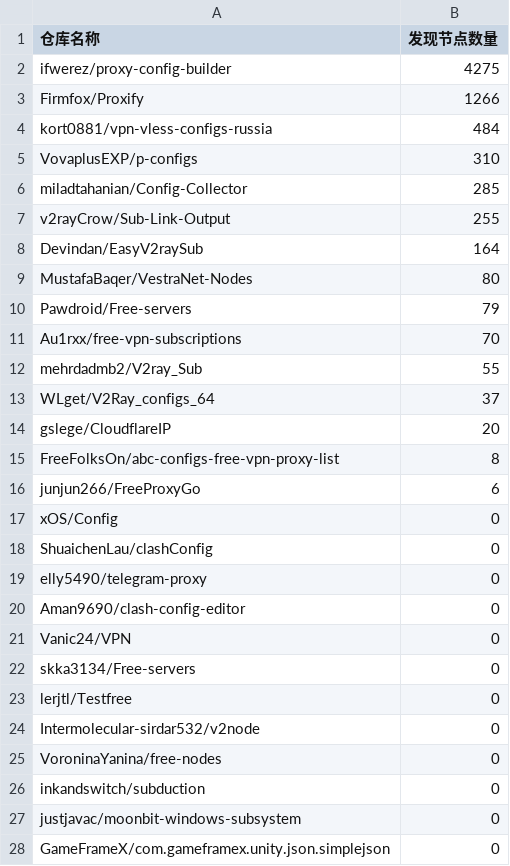
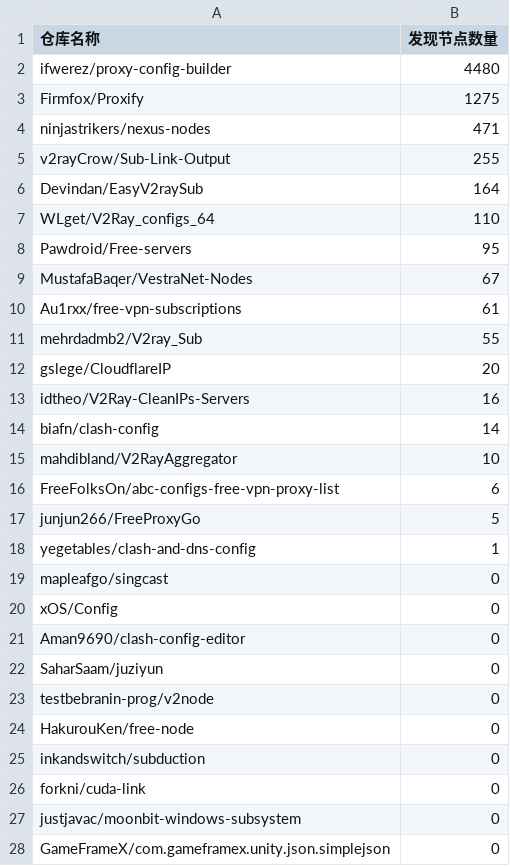
Before and after one commit to qjlxg/off, a CSV file: results/stats.csv, drawn as a sheet.

```diff
--- a/results/stats.csv
+++ b/results/stats.csv
@@ -1,27 +1,27 @@
 仓库名称,发现节点数量
-ifwerez/proxy-config-builder,4275
-Firmfox/Proxify,1266
-kort0881/vpn-vless-configs-russia,484
-VovaplusEXP/p-configs,310
-miladtahanian/Config-Collector,285
+ifwerez/proxy-config-builder,4480
+Firmfox/Proxify,1275
+ninjastrikers/nexus-nodes,471
 v2rayCrow/Sub-Link-Output,255
 Devindan/EasyV2raySub,164
-MustafaBaqer/VestraNet-Nodes,80
-Pawdroid/Free-servers,79
-Au1rxx/free-vpn-subscriptions,70
+WLget/V2Ray_configs_64,110
+Pawdroid/Free-servers,95
+MustafaBaqer/VestraNet-Nodes,67
+Au1rxx/free-vpn-subscriptions,61
 mehrdadmb2/V2ray_Sub,55
-WLget/V2Ray_configs_64,37
 gslege/CloudflareIP,20
-FreeFolksOn/abc-configs-free-vpn-proxy-list,8
-junjun266/FreeProxyGo,6
+idtheo/V2Ray-CleanIPs-Servers,16
+biafn/clash-config,14
+mahdibland/V2RayAggregator,10
+FreeFolksOn/abc-configs-free-vpn-proxy-list,6
+junjun266/FreeProxyGo,5
+yegetables/clash-and-dns-config,1
+mapleafgo/singcast,0
 xOS/Config,0
-ShuaichenLau/clashConfig,0
-elly5490/telegram-proxy,0
 Aman9690/clash-config-editor,0
-Vanic24/VPN,0
-skka3134/Free-servers,0
-lerjtl/Testfree,0
-Intermolecular-sirdar532/v2node,0
-VoroninaYanina/free-nodes,0
+SaharSaam/juziyun,0
+testbebranin-prog/v2node,0
+HakurouKen/free-node,0
 inkandswitch/subduction,0
+forkni/cuda-link,0
 justjavac/moonbit-windows-subsystem,0
```
Also changed, not shown: 1 other file.
